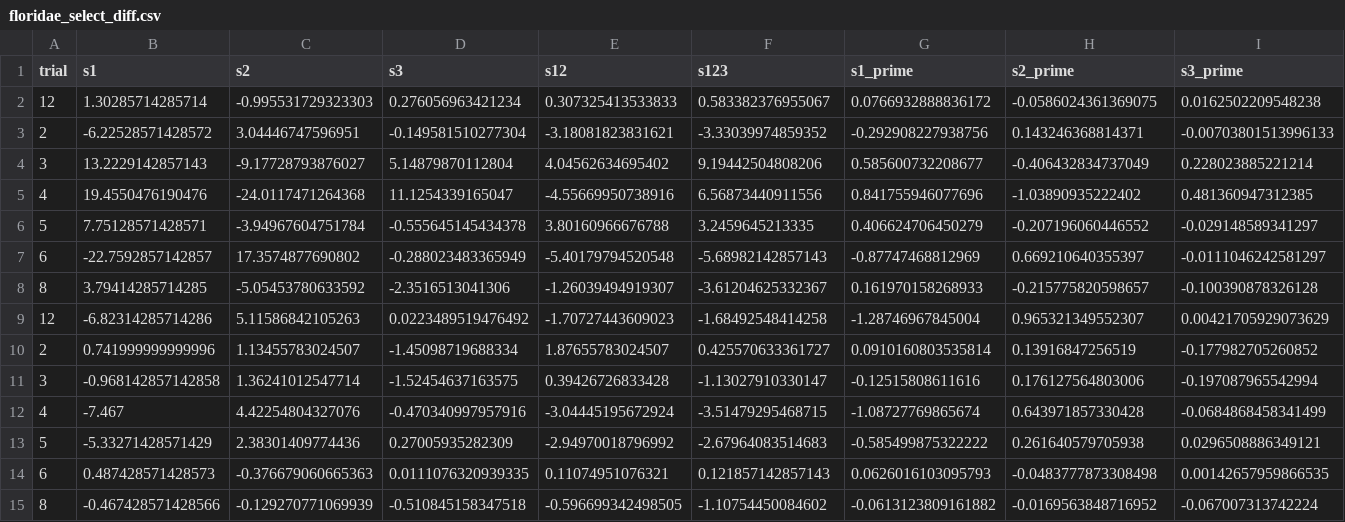
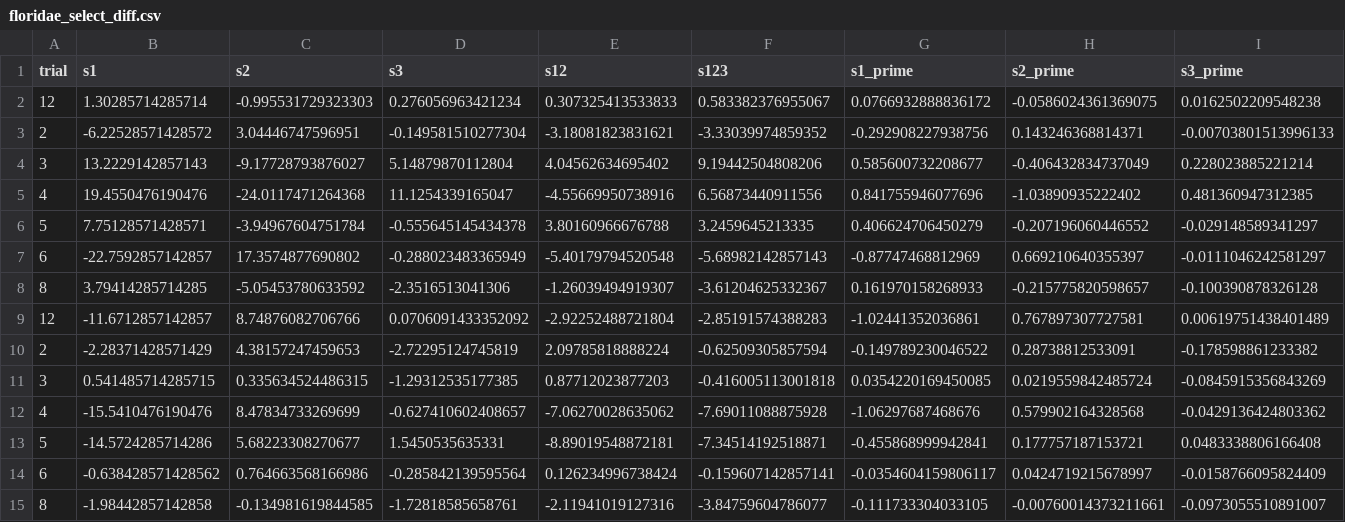
Before and after one commit to coley-tosto/PhD_thesis, a CSV file: Chapter_1/sexual_selection_analysis/data/floridae_select_diff.csv, drawn as a sheet; only a part is shown; removed rows and columns are numbered as before the commit, all else as after; rows hold the shown columns only; the diff names each change by its address in the sheet, - before the commit and + after, or states it on an @@ line.

```diff
--- a/Chapter_1/sexual_selection_analysis/data/floridae_select_diff.csv
+++ b/Chapter_1/sexual_selection_analysis/data/floridae_select_diff.csv
-row 9: 12 | -6.82314285714286 | 5.11586842105263 | 0.0223489519476492 | -1.70727443609023 | -1.68492548414258 | -1.28746967845004 | 0.965321349552307 | 0.00421705929073629
-row 10: 2 | 0.741999999999996 | 1.13455783024507 | -1.45098719688334 | 1.87655783024507 | 0.425570633361727 | 0.0910160803535814 | 0.13916847256519 | -0.177982705260852
-row 11: 3 | -0.968142857142858 | 1.36241012547714 | -1.52454637163575 | 0.39426726833428 | -1.13027910330147 | -0.12515808611616 | 0.176127564803006 | -0.197087965542994
-row 12: 4 | -7.467 | 4.42254804327076 | -0.470340997957916 | -3.04445195672924 | -3.51479295468715 | -1.08727769865674 | 0.643971857330428 | -0.0684868458341499
-row 13: 5 | -5.33271428571429 | 2.38301409774436 | 0.27005935282309 | -2.94970018796992 | -2.67964083514683 | -0.585499875322222 | 0.261640579705938 | 0.0296508886349121
-row 14: 6 | 0.487428571428573 | -0.376679060665363 | 0.0111076320939335 | 0.11074951076321 | 0.121857142857143 | 0.0626016103095793 | -0.0483777873308498 | 0.00142657959866535
-row 15: 8 | -0.467428571428566 | -0.129270771069939 | -0.510845158347518 | -0.596699342498505 | -1.10754450084602 | -0.0613123809161882 | -0.0169563848716952 | -0.067007313742224
+row 9: 12 | -11.6712857142857 | 8.74876082706766 | 0.0706091433352092 | -2.92252488721804 | -2.85191574388283 | -1.02441352036861 | 0.767897307727581 | 0.00619751438401489
+row 10: 2 | -2.28371428571429 | 4.38157247459653 | -2.72295124745819 | 2.09785818888224 | -0.62509305857594 | -0.149789230046522 | 0.28738812533091 | -0.178598861233382
+row 11: 3 | 0.541485714285715 | 0.335634524486315 | -1.29312535177385 | 0.87712023877203 | -0.416005113001818 | 0.0354220169450085 | 0.0219559842485724 | -0.0845915356843269
+row 12: 4 | -15.5410476190476 | 8.47834733269699 | -0.627410602408657 | -7.06270028635062 | -7.69011088875928 | -1.06297687468676 | 0.579902164328568 | -0.0429136424803362
+row 13: 5 | -14.5724285714286 | 5.68223308270677 | 1.5450535635331 | -8.89019548872181 | -7.34514192518871 | -0.455868999942841 | 0.177757187153721 | 0.0483338806166408
+row 14: 6 | -0.638428571428562 | 0.764663568166986 | -0.285842139595564 | 0.126234996738424 | -0.159607142857141 | -0.0354604159806117 | 0.0424719215678997 | -0.0158766095824409
+row 15: 8 | -1.98442857142858 | -0.134981619844585 | -1.72818585658761 | -2.11941019127316 | -3.84759604786077 | -0.111733304033105 | -0.00760014373211661 | -0.0973055510891007
```
Also changed, not shown: Chapter_1/sexual_selection_analysis/data/FU_fem_bateman.csv, Chapter_1/sexual_selection_analysis/data/FU_mal_bateman.csv, 6 other files.
